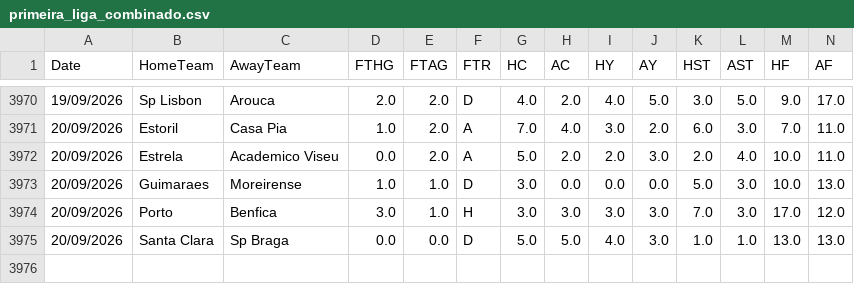
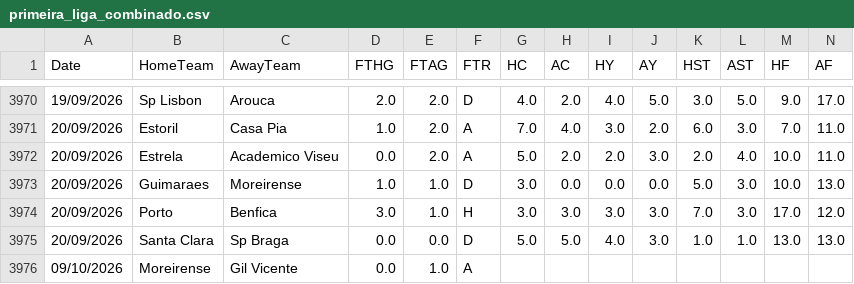
Before and after one commit to hectormera4-dotcom/premier-picks, a CSV file: primeira_liga_combinado.csv, drawn as a sheet; only a part is shown, gaps mark what is left out; rows hold the shown columns only; the diff names each change by its address in the sheet, - before the commit and + after, or states it on an @@ line.

```diff
--- a/primeira_liga_combinado.csv
+++ b/primeira_liga_combinado.csv
+row 3976: 09/10/2026 | Moreirense | Gil Vicente | 0.0 | 1.0 | A
```
Also changed, not shown: eredivisie_combinado.csv.
